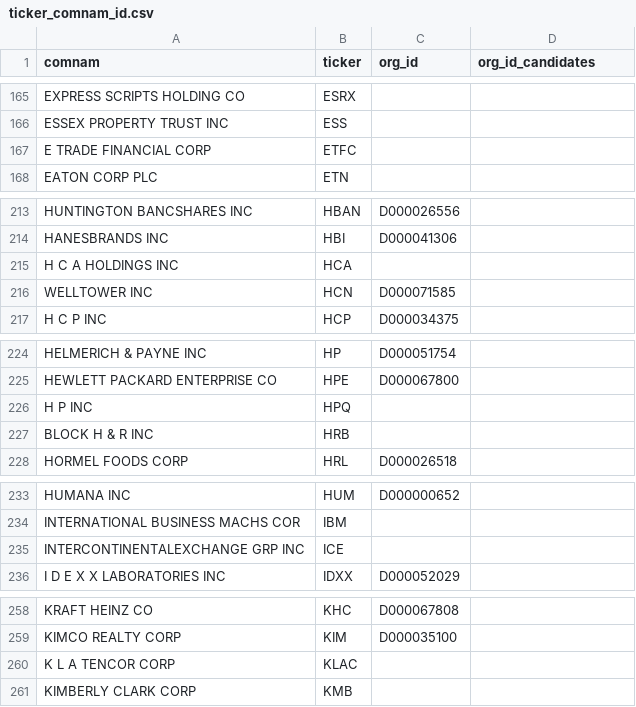
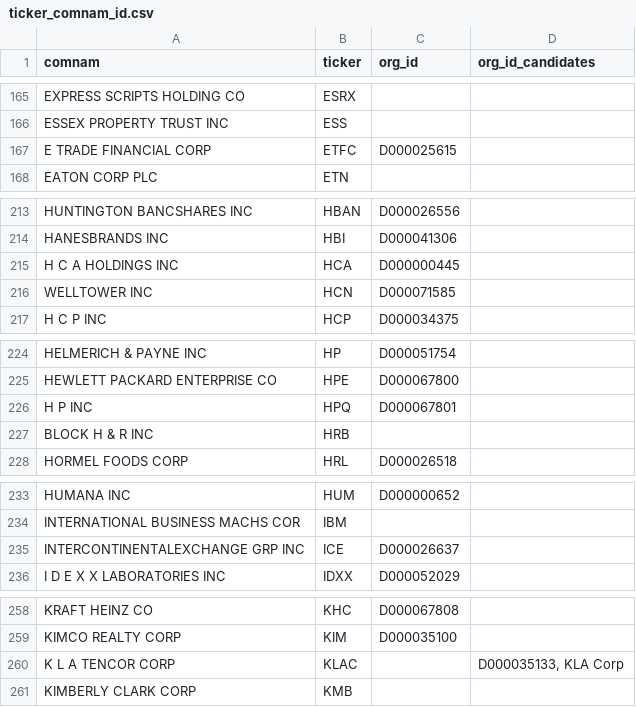
Before and after one commit to Yvonne-Han/OpenSecrets-Scrapper, a CSV file: OpenSecrets/ticker_comnam_id.csv, drawn as a sheet; only a part is shown, gaps mark what is left out; the diff covers the shown part only.

```diff
--- a/OpenSecrets/ticker_comnam_id.csv
+++ b/OpenSecrets/ticker_comnam_id.csv
@@ -166,3 +166,3 @@ EXPRESS SCRIPTS HOLDING CO,ESRX,,
 ESSEX PROPERTY TRUST INC,ESS,,
-E TRADE FINANCIAL CORP,ETFC,,
+E TRADE FINANCIAL CORP,ETFC,D000025615,
 EATON CORP PLC,ETN,,
@@ -214,3 +214,3 @@ HUNTINGTON BANCSHARES INC,HBAN,D000026556,
 HANESBRANDS INC,HBI,D000041306,
-H C A HOLDINGS INC,HCA,,
+H C A HOLDINGS INC,HCA,D000000445,
 WELLTOWER INC,HCN,D000071585,
@@ -225,3 +225,3 @@ HELMERICH & PAYNE INC,HP,D000051754,
 HEWLETT PACKARD ENTERPRISE CO,HPE,D000067800,
-H P INC,HPQ,,
+H P INC,HPQ,D000067801,
 BLOCK H & R INC,HRB,,
@@ -234,3 +234,3 @@ HUMANA INC,HUM,D000000652,
 INTERNATIONAL BUSINESS MACHS COR,IBM,,
-INTERCONTINENTALEXCHANGE GRP INC,ICE,,
+INTERCONTINENTALEXCHANGE GRP INC,ICE,D000026637,
 I D E X X LABORATORIES INC,IDXX,D000052029,
@@ -259,3 +259,3 @@ KRAFT HEINZ CO,KHC,D000067808,
 KIMCO REALTY CORP,KIM,D000035100,
-K L A TENCOR CORP,KLAC,,
+K L A TENCOR CORP,KLAC,,"D000035133, KLA Corp"
 KIMBERLY CLARK CORP,KMB,,
```
Also changed, not shown: 22 edited cells elsewhere in this file.
